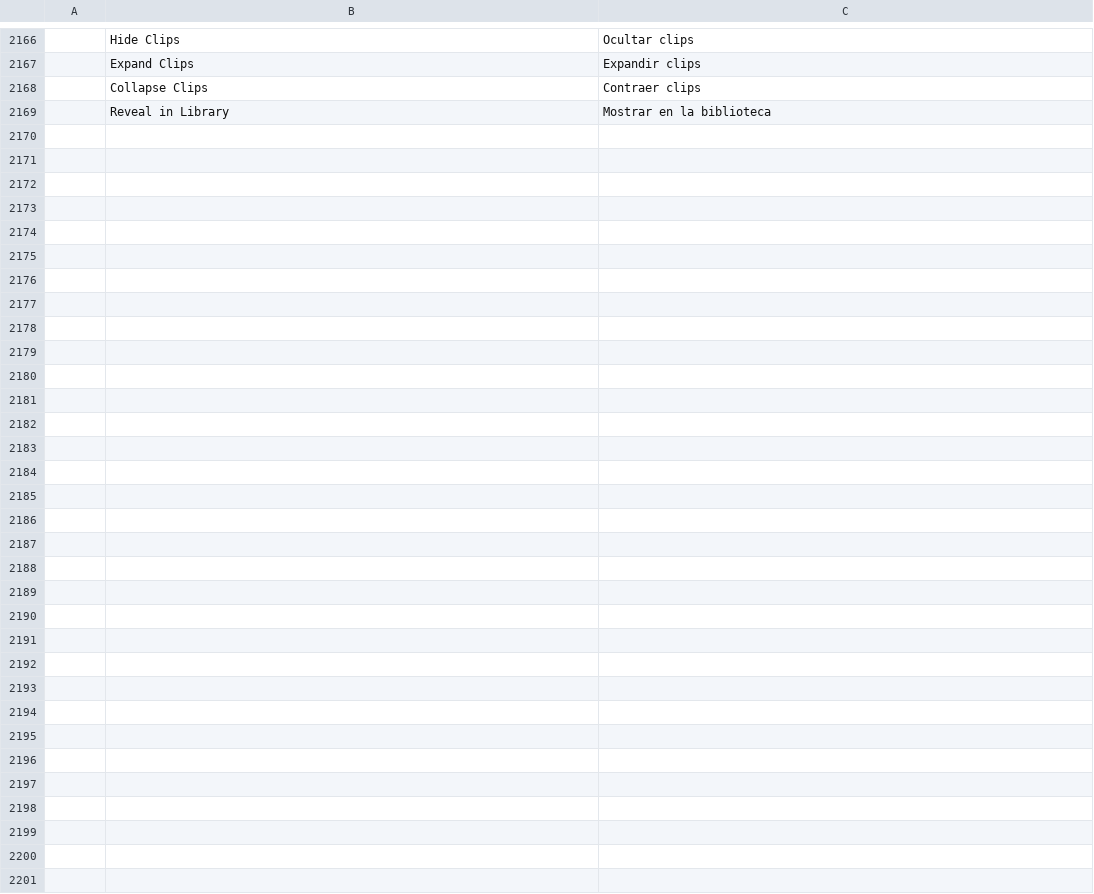
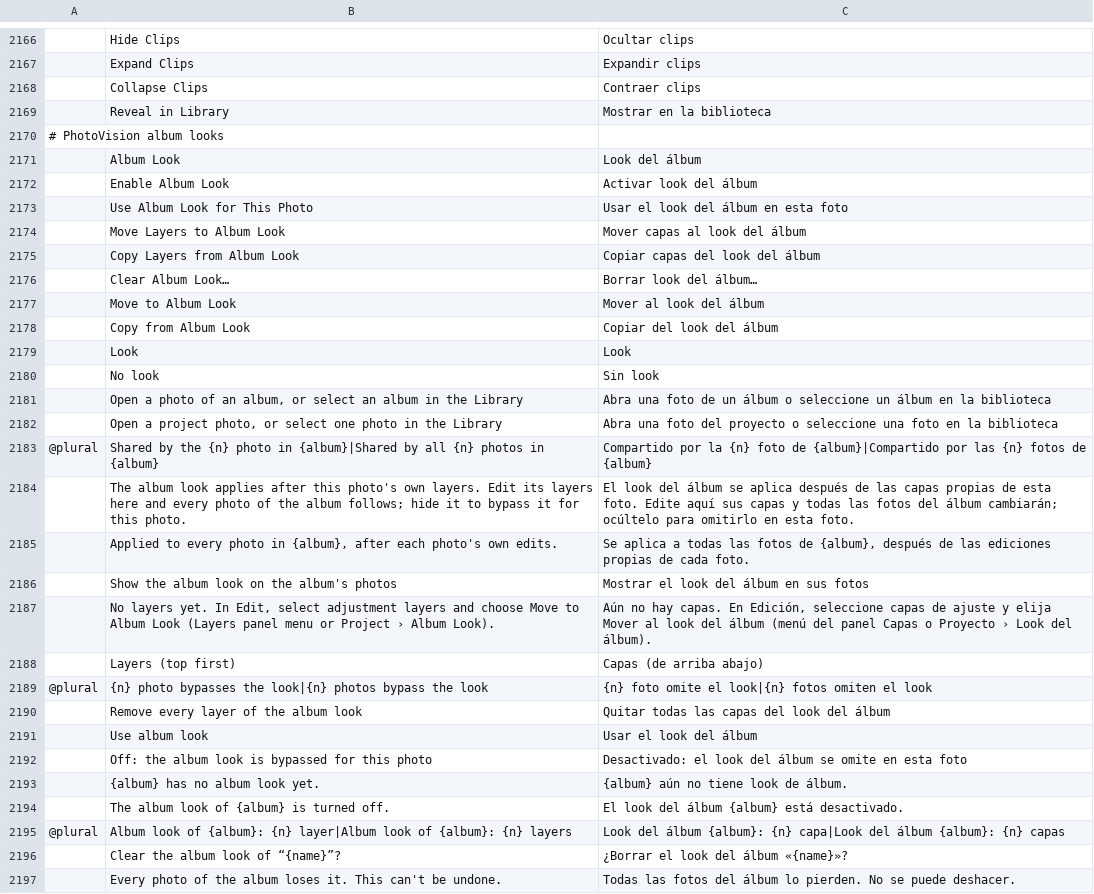
Before and after one commit to Cangrande-film/photovision, a TSV file: crates/ui-egui/src/i18n/es.tsv, drawn as a sheet; only a part is shown, gaps mark what is left out.

```diff
--- a/crates/ui-egui/src/i18n/es.tsv
+++ b/crates/ui-egui/src/i18n/es.tsv
@@ -2169 +2169,29 @@
 	Reveal in Library	Mostrar en la biblioteca
+# PhotoVision album looks
+	Album Look	Look del álbum
+	Enable Album Look	Activar look del álbum
+	Use Album Look for This Photo	Usar el look del álbum en esta foto
+	Move Layers to Album Look	Mover capas al look del álbum
+	Copy Layers from Album Look	Copiar capas del look del álbum
+	Clear Album Look…	Borrar look del álbum…
+	Move to Album Look	Mover al look del álbum
+	Copy from Album Look	Copiar del look del álbum
+	Look	Look
+	No look	Sin look
+	Open a photo of an album, or select an album in the Library	Abra una foto de un álbum o seleccione un álbum en la biblioteca
+	Open a project photo, or select one photo in the Library	Abra una foto del proyecto o seleccione una foto en la biblioteca
+@plural	Shared by the {n} photo in {album}|Shared by all {n} photos in {album}	Compartido por la {n} foto de {album}|Compartido por las {n} fotos de {album}
+	The album look applies after this photo's own layers. Edit its layers here and every photo of the album follows; hide it to bypass it for this photo.	El look del álbum se aplica después de las capas propias de esta foto. Edite aquí sus capas y todas las fotos del álbum cambiarán; ocúltelo para omitirlo en esta foto.
+	Applied to every photo in {album}, after each photo's own edits.	Se aplica a todas las fotos de {album}, después de las ediciones propias de cada foto.
+	Show the album look on the album's photos	Mostrar el look del álbum en sus fotos
+	No layers yet. In Edit, select adjustment layers and choose Move to Album Look (Layers panel menu or Project › Album Look).	Aún no hay capas. En Edición, seleccione capas de ajuste y elija Mover al look del álbum (menú del panel Capas o Proyecto › Look del álbum).
+	Layers (top first)	Capas (de arriba abajo)
+@plural	{n} photo bypasses the look|{n} photos bypass the look	{n} foto omite el look|{n} fotos omiten el look
+	Remove every layer of the album look	Quitar todas las capas del look del álbum
+	Use album look	Usar el look del álbum
+	Off: the album look is bypassed for this photo	Desactivado: el look del álbum se omite en esta foto
+	{album} has no album look yet.	{album} aún no tiene look de álbum.
+	The album look of {album} is turned off.	El look del álbum {album} está desactivado.
+@plural	Album look of {album}: {n} layer|Album look of {album}: {n} layers	Look del álbum {album}: {n} capa|Look del álbum {album}: {n} capas
+	Clear the album look of “{name}”?	¿Borrar el look del álbum «{name}»?
+	Every photo of the album loses it. This can't be undone.	Todas las fotos del álbum lo pierden. No se puede deshacer.
```
Also changed, not shown: crates/ui-egui/src/i18n/cs.tsv, crates/ui-egui/src/i18n/ja.tsv, 25 other files.
